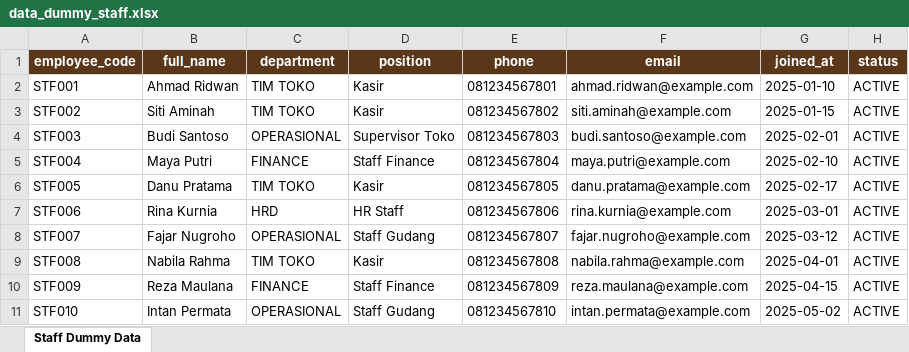
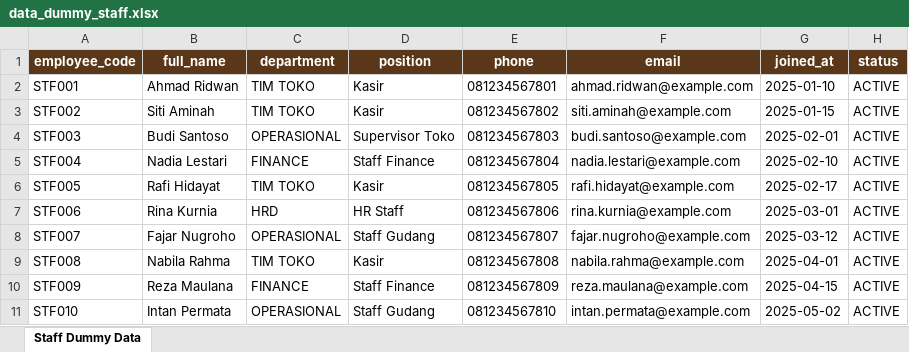
Before and after one commit to aldy266/TA_Argotelo, an Excel workbook: Backend/sample_data/data_dummy_staff.xlsx, sheet Staff Dummy Data, drawn as a sheet; values as stored, in another font and other column widths than the file's, no borders; the diff names each change by its address in the sheet, - before the commit and + after, or states it on an @@ line.

```diff
--- a/Backend/sample_data/data_dummy_staff.xlsx (sheet Staff Dummy Data)
+++ b/Backend/sample_data/data_dummy_staff.xlsx (sheet Staff Dummy Data)
-B5 (full_name): Maya Putri
+B5 (full_name): Nadia Lestari
-F5 (email): maya.putri@example.com
+F5 (email): nadia.lestari@example.com
-B6 (full_name): Danu Pratama
+B6 (full_name): Rafi Hidayat
-F6 (email): danu.pratama@example.com
+F6 (email): rafi.hidayat@example.com
```
Also changed, not shown: 28 other files.
